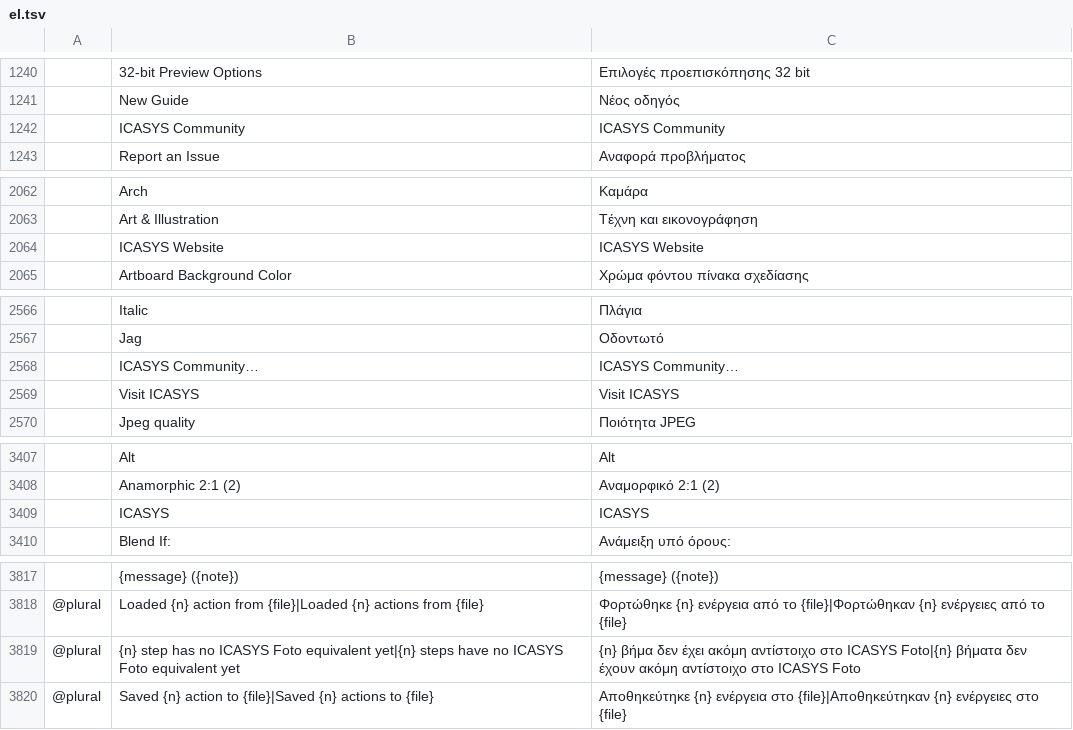
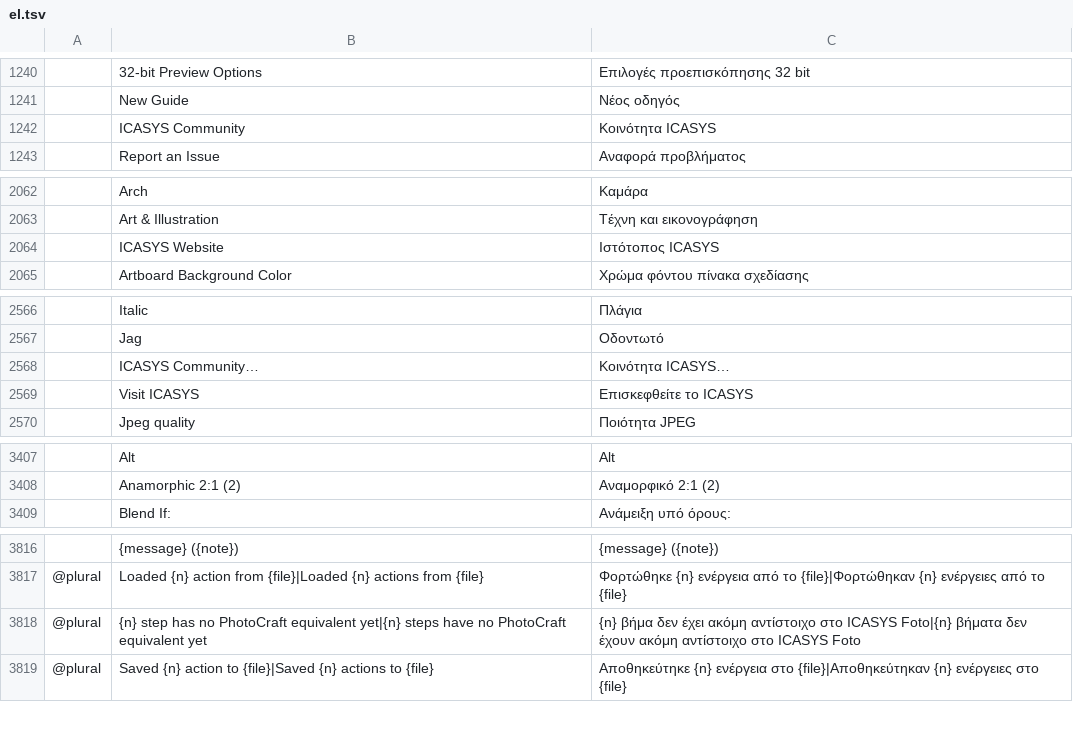
Before and after one commit to arodrigosote/photocraft, a TSV file: crates/ui-egui/src/i18n/el.tsv, drawn as a sheet; only a part is shown, gaps mark what is left out; removed rows and columns are numbered as before the commit, all else as after; the diff names each change by its address in the sheet, - before the commit and + after, or states it on an @@ line.

```diff
--- a/crates/ui-egui/src/i18n/el.tsv
+++ b/crates/ui-egui/src/i18n/el.tsv
-C1242: ICASYS Community
+C1242: Κοινότητα ICASYS
-C2064: ICASYS Website
+C2064: Ιστότοπος ICASYS
-C2568: ICASYS Community…
+C2568: Κοινότητα ICASYS…
-C2569: Visit ICASYS
+C2569: Επισκεφθείτε το ICASYS
-row 3409:  | ICASYS | ICASYS
-B3818: …has no ICASYS Foto equivalent yet|{n} steps have no ICASYS Foto equivalent yet
+B3818: …has no PhotoCraft equivalent yet|{n} steps have no PhotoCraft equivalent yet
```
Also changed, not shown: crates/ui-egui/src/i18n/fr.tsv, crates/ui-egui/src/i18n/id.tsv, 30 other files.
